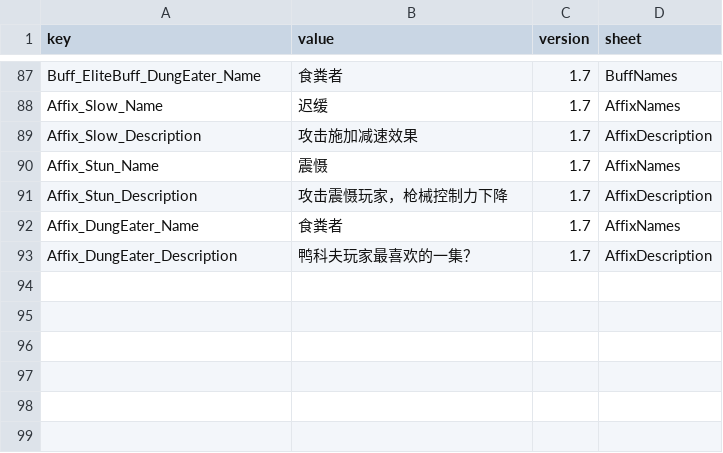
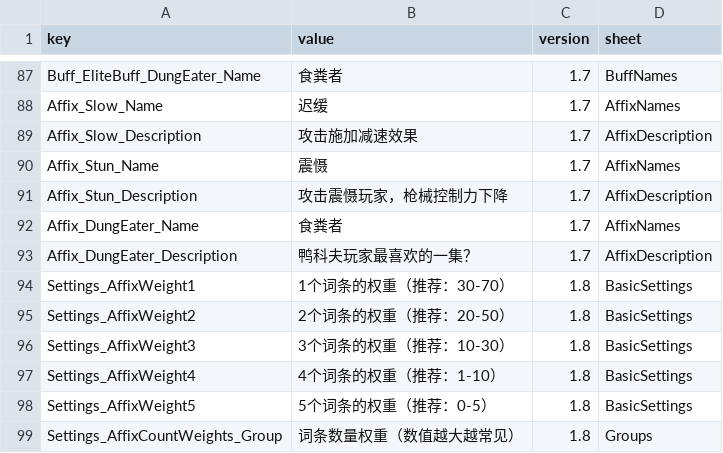
Before and after one commit to LOVEIII486/EliteEnemies, a CSV file: Localization/ChineseSimplified.csv, drawn as a sheet; only a part is shown, gaps mark what is left out; the diff names each change by its address in the sheet, - before the commit and + after, or states it on an @@ line.

```diff
--- a/Localization/ChineseSimplified.csv
+++ b/Localization/ChineseSimplified.csv
+row 94: Settings_AffixWeight1 | 1个词条的权重（推荐：30-70） | 1.8 | BasicSettings
+row 95: Settings_AffixWeight2 | 2个词条的权重（推荐：20-50） | 1.8 | BasicSettings
+row 96: Settings_AffixWeight3 | 3个词条的权重（推荐：10-30） | 1.8 | BasicSettings
+row 97: Settings_AffixWeight4 | 4个词条的权重（推荐：1-10） | 1.8 | BasicSettings
+row 98: Settings_AffixWeight5 | 5个词条的权重（推荐：0-5） | 1.8 | BasicSettings
+row 99: Settings_AffixCountWeights_Group | 词条数量权重（数值越大越常见） | 1.8 | Groups
```
Also changed, not shown: Localization/ChineseTraditional.csv, Localization/English.csv, 4 other files.
